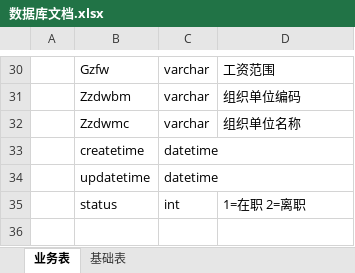
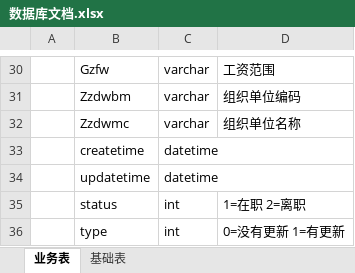
Before and after one commit to laolong1987/work_wechat, an Excel workbook: src/main/webapp/doc/数据库文档.xlsx, sheet 业务表, drawn as a sheet; only a part is shown, gaps mark what is left out; values as stored, in another font and other column widths than the file's, no borders; the diff names each change by its address in the sheet, - before the commit and + after, or states it on an @@ line.

```diff
--- a/src/main/webapp/doc/数据库文档.xlsx (sheet 业务表)
+++ b/src/main/webapp/doc/数据库文档.xlsx (sheet 业务表)
+row 36:  | type | int | 0=没有更新 1=有更新
```
Also changed, not shown: 3 other files.
